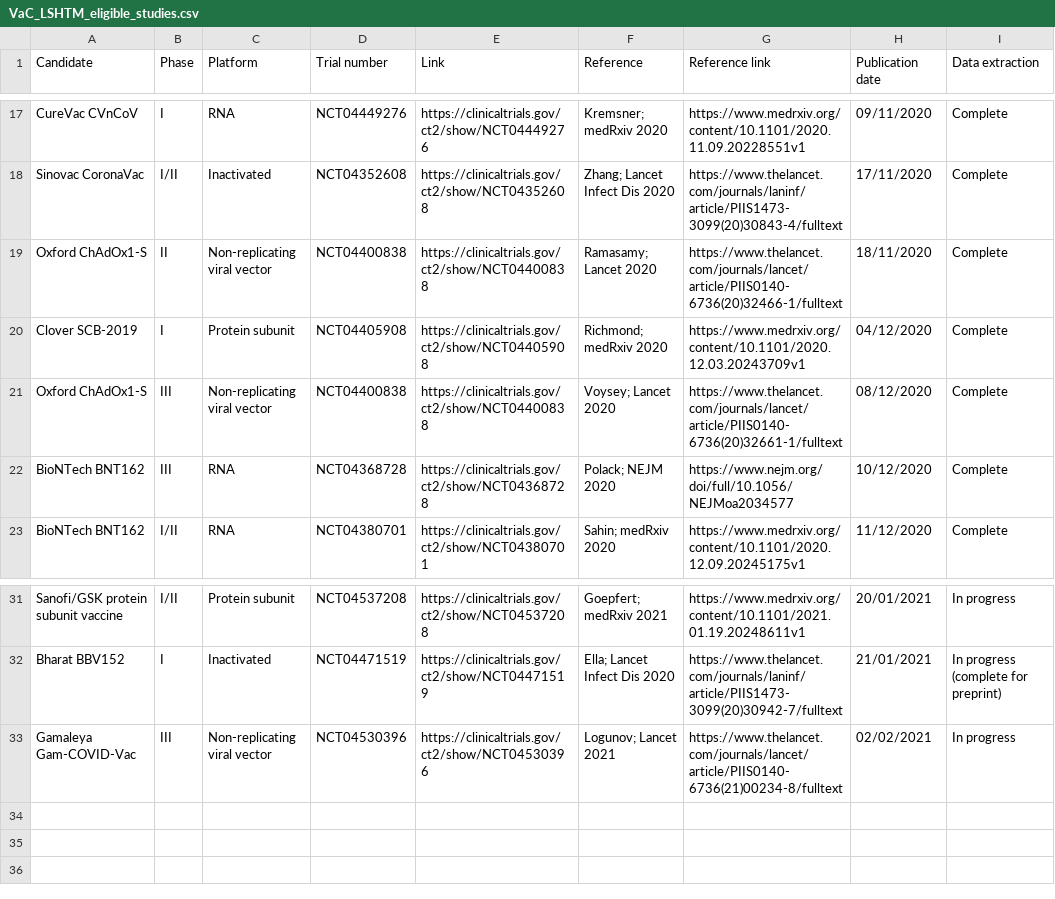
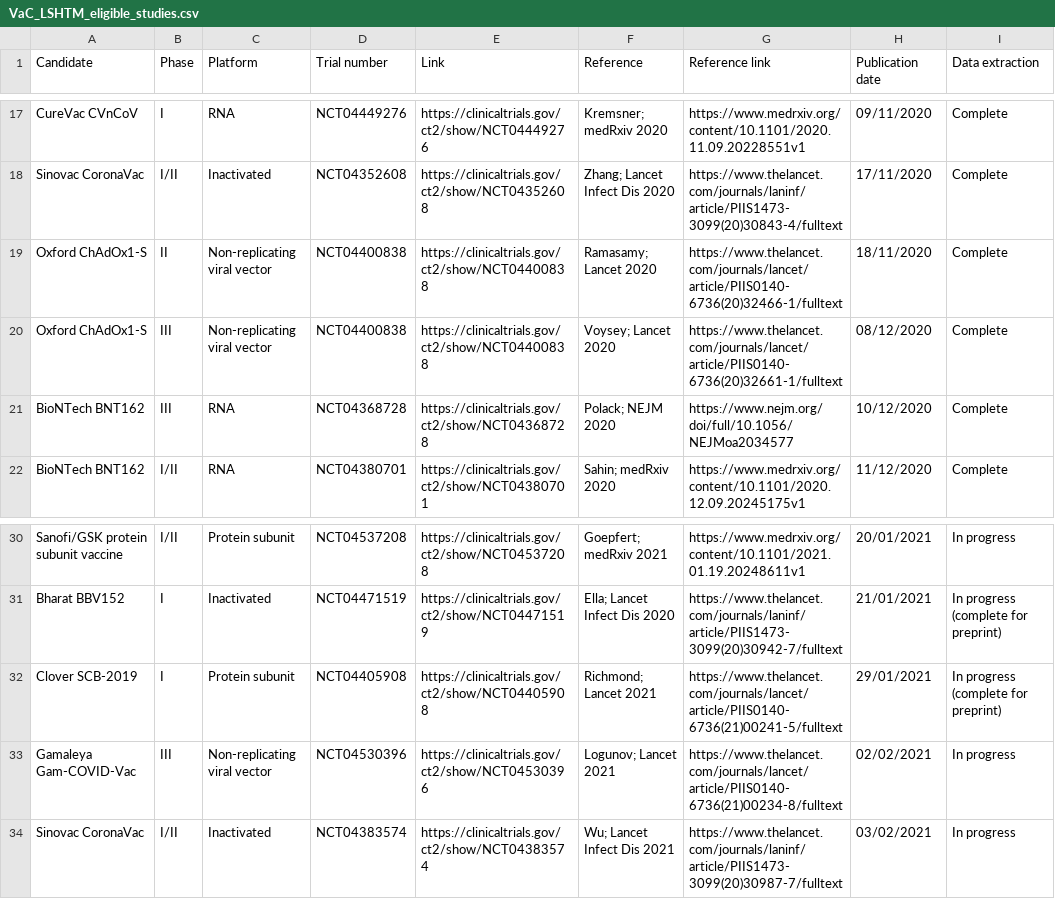
Before and after one commit to vac-lshtm/VaC_tracker, a CSV file: input_data/VaC_LSHTM_eligible_studies.csv, drawn as a sheet; only a part is shown, gaps mark what is left out.

```diff
--- a/input_data/VaC_LSHTM_eligible_studies.csv
+++ b/input_data/VaC_LSHTM_eligible_studies.csv
@@ -19,3 +19,2 @@ Sinovac CoronaVac,I/II,Inactivated,NCT04352608,https://clinicaltrials.gov/ct2/sh
 Oxford ChAdOx1-S,II,Non-replicating viral vector,NCT04400838,https://clinicaltrials.gov/ct2/show/NCT04400838,Ramasamy; Lancet 2020,https://www.thelancet.com/journals/lancet/article/PIIS0140-6736(20)32466-1/fulltext,18/11/2020,Complete
-Clover SCB-2019,I,Protein subunit,NCT04405908,https://clinicaltrials.gov/ct2/show/NCT04405908,Richmond; medRxiv 2020,https://www.medrxiv.org/content/10.1101/2020.12.03.20243709v1,04/12/2020,Complete
 Oxford ChAdOx1-S,III,Non-replicating viral vector,NCT04400838,https://clinicaltrials.gov/ct2/show/NCT04400838,Voysey; Lancet 2020,https://www.thelancet.com/journals/lancet/article/PIIS0140-6736(20)32661-1/fulltext,08/12/2020,Complete
@@ -32,2 +31,4 @@ Sanofi/GSK protein subunit vaccine,I/II,Protein subunit,NCT04537208,https://clin
 Bharat BBV152,I,Inactivated,NCT04471519,https://clinicaltrials.gov/ct2/show/NCT04471519,Ella; Lancet Infect Dis 2020,https://www.thelancet.com/journals/laninf/article/PIIS1473-3099(20)30942-7/fulltext,21/01/2021,In progress (complete for preprint)
+Clover SCB-2019,I,Protein subunit,NCT04405908,https://clinicaltrials.gov/ct2/show/NCT04405908,Richmond; Lancet 2021,https://www.thelancet.com/journals/lancet/article/PIIS0140-6736(21)00241-5/fulltext,29/01/2021,In progress (complete for preprint)
 Gamaleya Gam-COVID-Vac,III,Non-replicating viral vector,NCT04530396,https://clinicaltrials.gov/ct2/show/NCT04530396,Logunov; Lancet 2021,https://www.thelancet.com/journals/lancet/article/PIIS0140-6736(21)00234-8/fulltext,02/02/2021,In progress
+Sinovac CoronaVac,I/II,Inactivated,NCT04383574,https://clinicaltrials.gov/ct2/show/NCT04383574,Wu; Lancet Infect Dis 2021,https://www.thelancet.com/journals/laninf/article/PIIS1473-3099(20)30987-7/fulltext,03/02/2021,In progress
```
Also changed, not shown: input_data/VAC_LSHTM_implementation.csv, input_data/VaC_LSHTM_landscape.csv, 19 other files.
